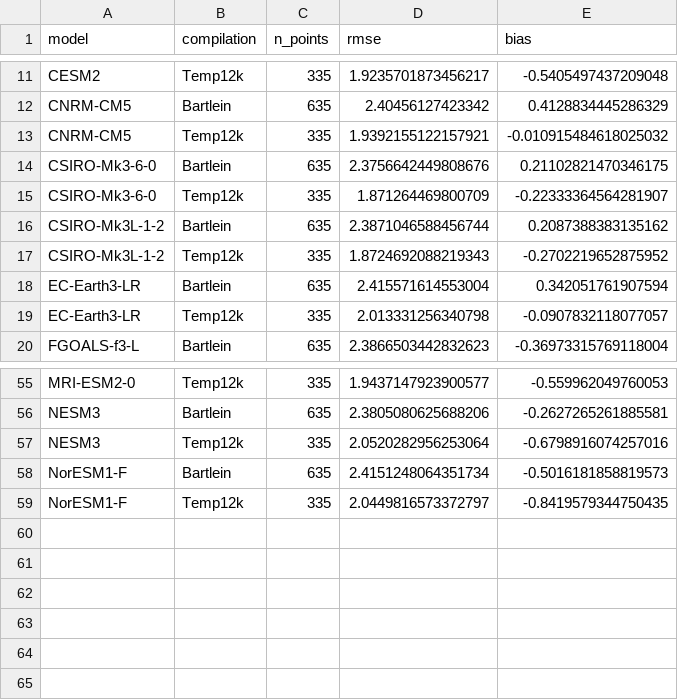
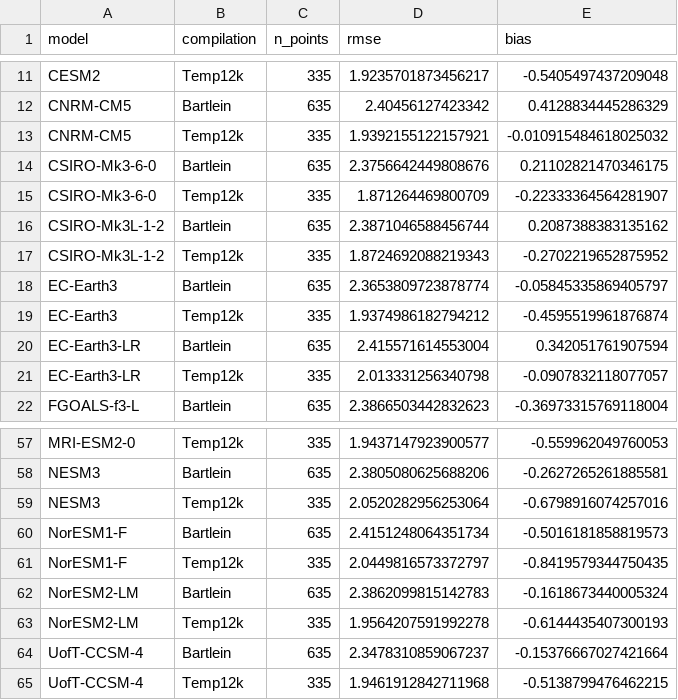
Before and after one commit to pmip4/PMIP7-vision, a CSV file: carpet_diagram/output/rmse_long_midHolocene.csv, drawn as a sheet; only a part is shown, gaps mark what is left out; the diff names each change by its address in the sheet, - before the commit and + after, or states it on an @@ line.

```diff
--- a/carpet_diagram/output/rmse_long_midHolocene.csv
+++ b/carpet_diagram/output/rmse_long_midHolocene.csv
+row 18: EC-Earth3 | Bartlein | 635 | 2.3653809723878774 | -0.05845335869405797
+row 19: EC-Earth3 | Temp12k | 335 | 1.9374986182794212 | -0.4595519961876874
+row 62: NorESM2-LM | Bartlein | 635 | 2.3862099815142783 | -0.1618673440005324
+row 63: NorESM2-LM | Temp12k | 335 | 1.9564207591992278 | -0.6144435407300193
+row 64: UofT-CCSM-4 | Bartlein | 635 | 2.3478310859067237 | -0.15376667027421664
+row 65: UofT-CCSM-4 | Temp12k | 335 | 1.9461912842711968 | -0.5138799476462215
```
Also changed, not shown: carpet_diagram/output/model_anom_at_recon_midPliocene-eoi400.csv, carpet_diagram/output/rmse_long_lgm.csv, 22 other files.
